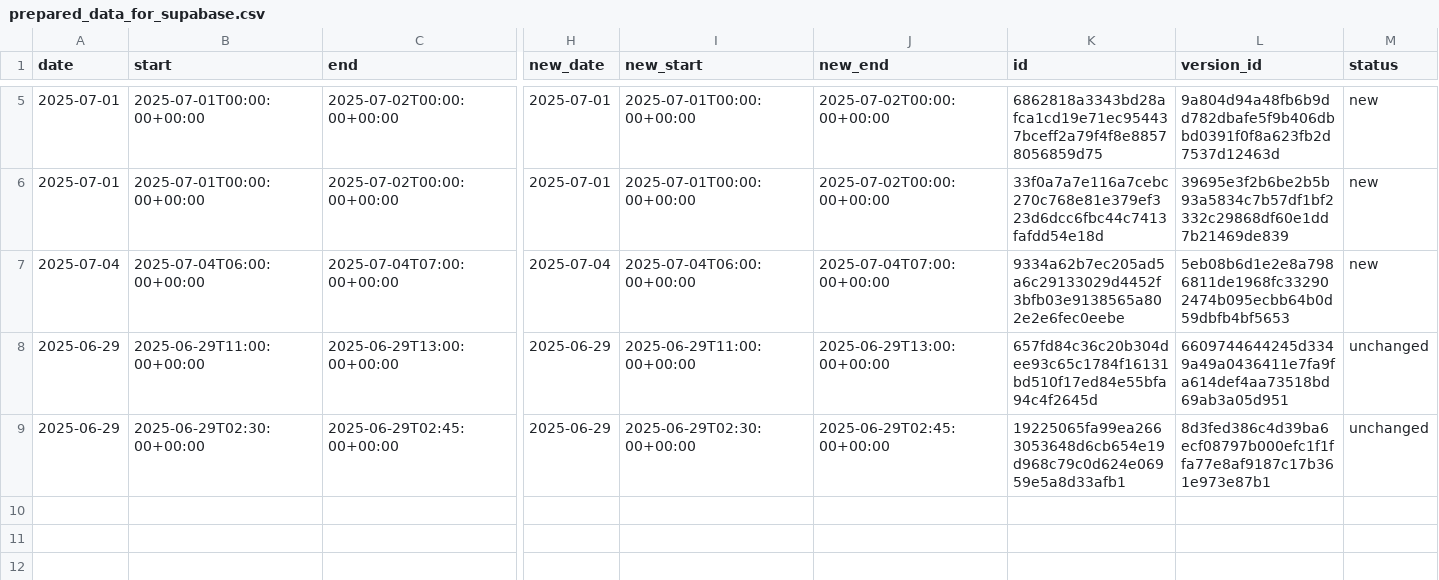
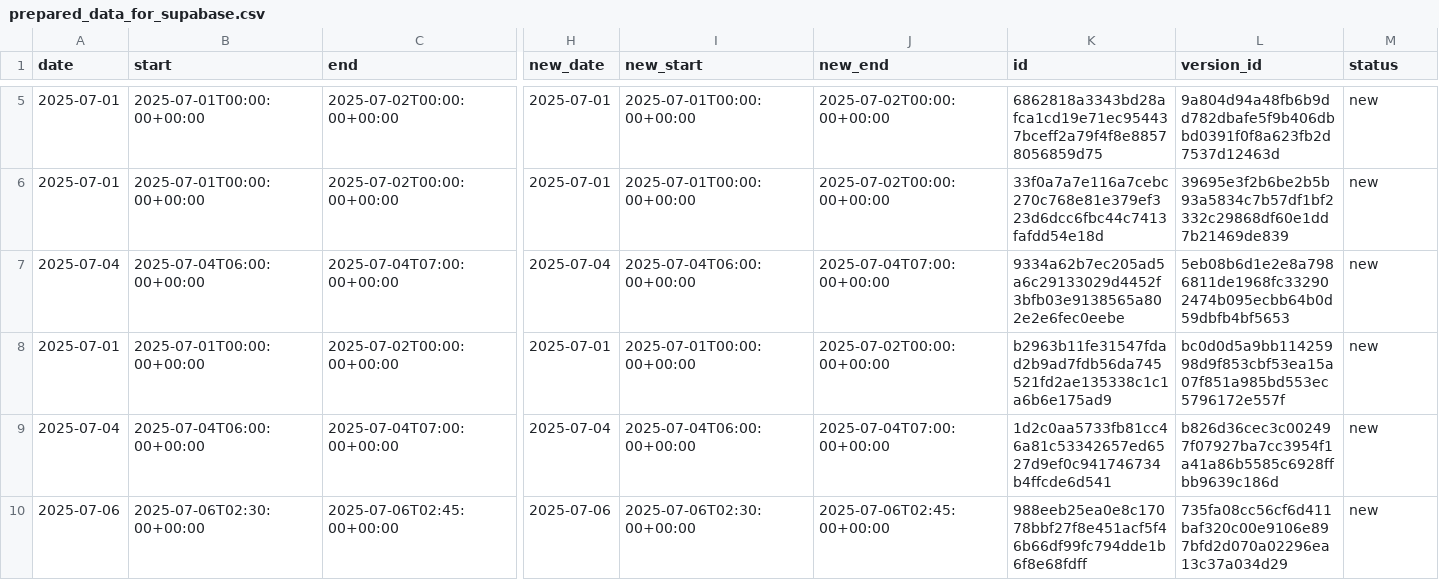
Before and after one commit to hajkuron/notion-githubchart, a CSV file: data/prepared_data_for_supabase.csv, drawn as a sheet; only a part is shown, gaps mark what is left out; removed rows and columns are numbered as before the commit, all else as after; rows hold the shown columns only; the diff names each change by its address in the sheet, - before the commit and + after, or states it on an @@ line.

```diff
--- a/data/prepared_data_for_supabase.csv
+++ b/data/prepared_data_for_supabase.csv
-row 8: 2025-06-29 | 2025-06-29T11:00:00+00:00 | 2025-06-29T13:00:00+00:00 | 2025-06-29 | 2025-06-29T11:00:00+00:00 | 2025-06-29T13:00:00+00:00 | 657fd84c36c20b304dee93c65c1784f16131bd510f17ed84e55bfa94c4f2645d | 6609744644245d3349a49a0436411e7fa9fa614def4aa73518bd69ab3a05d951 | unchanged
+row 8: 2025-07-01 | 2025-07-01T00:00:00+00:00 | 2025-07-02T00:00:00+00:00 | 2025-07-01 | 2025-07-01T00:00:00+00:00 | 2025-07-02T00:00:00+00:00 | b2963b11fe31547fdad2b9ad7fdb56da745521fd2ae135338c1c1a6b6e175ad9 | bc0d0d5a9bb11425998d9f853cbf53ea15a07f851a985bd553ec5796172e557f | new
+row 9: 2025-07-04 | 2025-07-04T06:00:00+00:00 | 2025-07-04T07:00:00+00:00 | 2025-07-04 | 2025-07-04T06:00:00+00:00 | 2025-07-04T07:00:00+00:00 | 1d2c0aa5733fb81cc46a81c53342657ed6527d9ef0c941746734b4ffcde6d541 | b826d36cec3c002497f07927ba7cc3954f1a41a86b5585c6928ffbb9639c186d | new
-A10 (date): 2025-06-29
+A10 (date): 2025-07-06
-B10 (start): 2025-06-29T02:30:00+00:00
+B10 (start): 2025-07-06T02:30:00+00:00
-C10 (end): 2025-06-29T02:45:00+00:00
+C10 (end): 2025-07-06T02:45:00+00:00
-H10 (new_date): 2025-06-29
+H10 (new_date): 2025-07-06
-I10 (new_start): 2025-06-29T02:30:00+00:00
+I10 (new_start): 2025-07-06T02:30:00+00:00
-J10 (new_end): 2025-06-29T02:45:00+00:00
+J10 (new_end): 2025-07-06T02:45:00+00:00
-K10 (id): 19225065fa99ea2663053648d6cb654e19d968c79c0d624e06959e5a8d33afb1
+K10 (id): 988eeb25ea0e8c17078bbf27f8e451acf5f46b66df99fc794dde1b6f8e68fdff
-L10 (version_id): 8d3fed386c4d39ba6ecf08797b000efc1f1ffa77e8af9187c17b361e973e87b1
+L10 (version_id): 735fa08cc56cf6d411baf320c00e9106e897bfd2d070a02296ea13c37a034d29
-M10 (status): unchanged
+M10 (status): new
```
Also changed, not shown: 6 other files.
